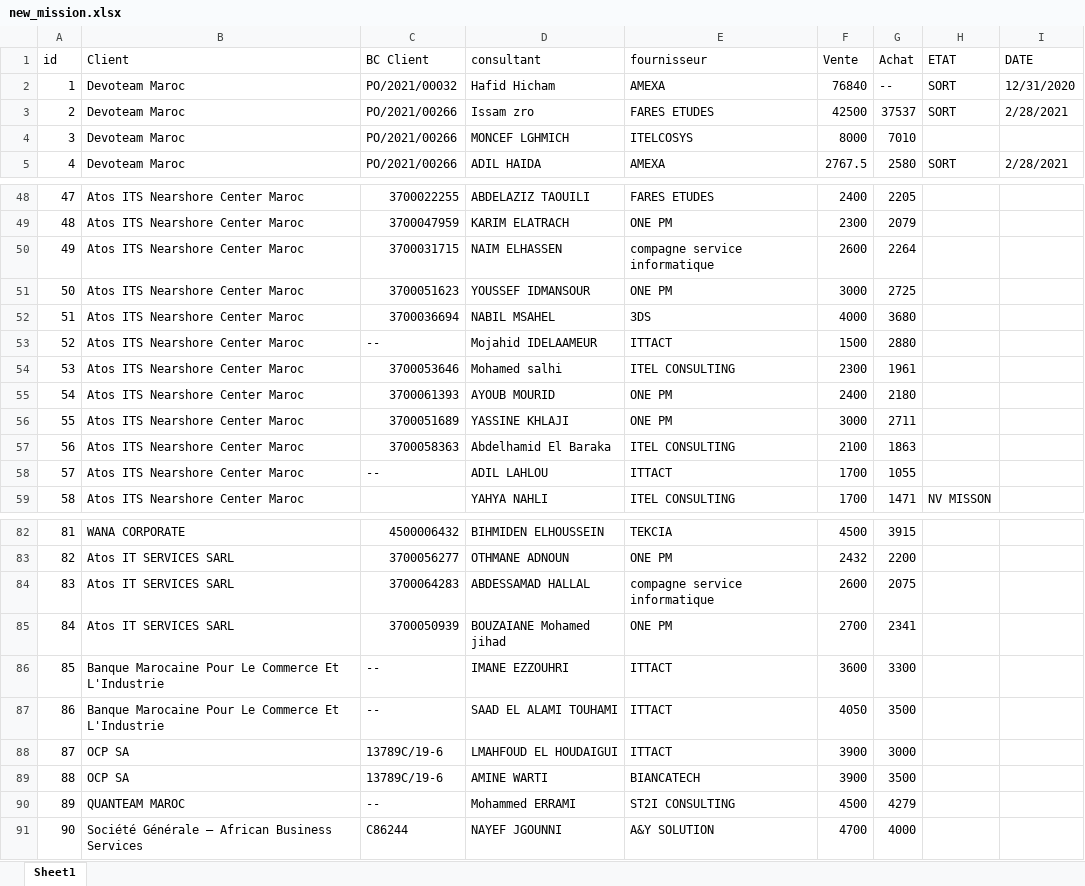
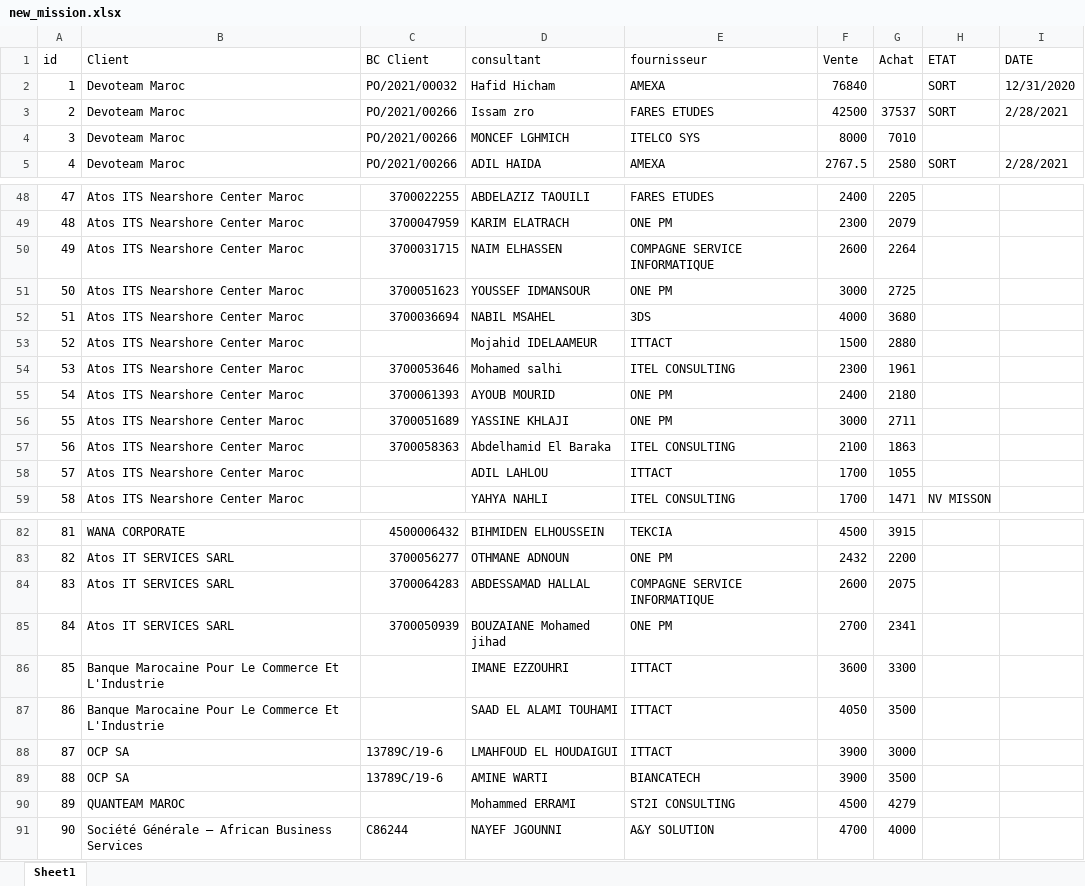
Before and after one commit to imadamzil/hope_, an Excel workbook: web/new_mission.xlsx, sheet Sheet1, drawn as a sheet; only a part is shown, gaps mark what is left out; values as stored, in another font and other column widths than the file's, no cell formats; the diff covers the shown part only; the diff names each change by its address in the sheet, - before the commit and + after, or states it on an @@ line.

```diff
--- a/web/new_mission.xlsx (sheet Sheet1)
+++ b/web/new_mission.xlsx (sheet Sheet1)
-G2 (Achat): --
+G2 (Achat): (empty)
-E4 (fournisseur): ITELCOSYS
+E4 (fournisseur): ITELCO SYS
-E50 (fournisseur): compagne service informatique
+E50 (fournisseur): COMPAGNE SERVICE INFORMATIQUE
-C53 (BC Client): --
+C53 (BC Client): (empty)
-C58 (BC Client): --
+C58 (BC Client): (empty)
-E84 (fournisseur): compagne service informatique
+E84 (fournisseur): COMPAGNE SERVICE INFORMATIQUE
-C86:C87 (BC Client): --
+C86:C87 (BC Client): (empty)
-C90 (BC Client): --
+C90 (BC Client): (empty)
```
Also changed, not shown: 48 edited cells elsewhere in this sheet, cell formats, web/facture_fournisseur.xlsx, web/new_bc_fournisseur.xlsx, 1 other file.
